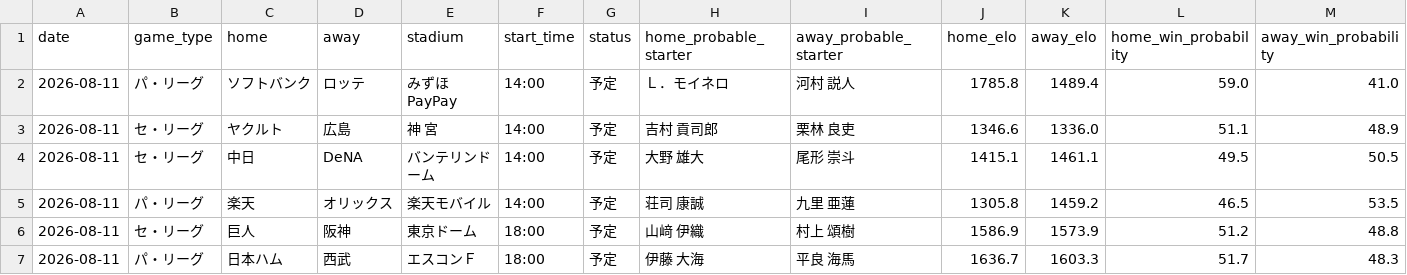
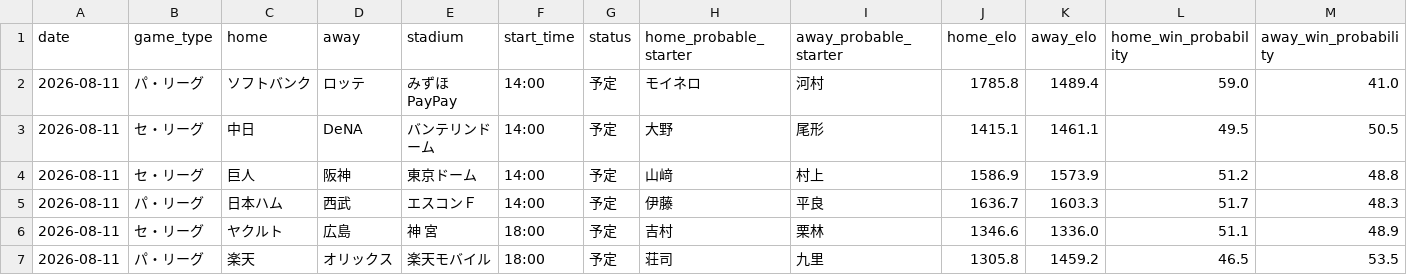
Before and after one commit to hrt2223/npb-elo, a CSV file: npb/2026/output/today_probabilities.csv, drawn as a sheet; only a part is shown; removed rows and columns are numbered as before the commit, all else as after; rows hold the shown columns only; the diff names each change by its address in the sheet, - before the commit and + after, or states it on an @@ line.

```diff
--- a/npb/2026/output/today_probabilities.csv
+++ b/npb/2026/output/today_probabilities.csv
-H2 (home_probable_starter): Ｌ．モイネロ
+H2 (home_probable_starter): モイネロ
-I2 (away_probable_starter): 河村 説人
+I2 (away_probable_starter): 河村
-row 3: 2026-08-11 | セ・リーグ | ヤクルト | 広島 | 神 宮 | 14:00 | 予定 | 吉村 貢司郎 | 栗林 良吏 | 1346.6 | 1336.0 | 51.1 | 48.9
-H3 (home_probable_starter): 大野 雄大
+H3 (home_probable_starter): 大野
-I3 (away_probable_starter): 尾形 崇斗
+I3 (away_probable_starter): 尾形
-row 5: 2026-08-11 | パ・リーグ | 楽天 | オリックス | 楽天モバイル | 14:00 | 予定 | 荘司 康誠 | 九里 亜蓮 | 1305.8 | 1459.2 | 46.5 | 53.5
-F4:F5 (start_time): 18:00
+F4:F5 (start_time): 14:00
-H4 (home_probable_starter): 山﨑 伊織
+H4 (home_probable_starter): 山﨑
-I4 (away_probable_starter): 村上 頌樹
+I4 (away_probable_starter): 村上
-H5 (home_probable_starter): 伊藤 大海
+H5 (home_probable_starter): 伊藤
-I5 (away_probable_starter): 平良 海馬
+I5 (away_probable_starter): 平良
+row 6: 2026-08-11 | セ・リーグ | ヤクルト | 広島 | 神 宮 | 18:00 | 予定 | 吉村 | 栗林 | 1346.6 | 1336.0 | 51.1 | 48.9
+row 7: 2026-08-11 | パ・リーグ | 楽天 | オリックス | 楽天モバイル | 18:00 | 予定 | 荘司 | 九里 | 1305.8 | 1459.2 | 46.5 | 53.5
```
Also changed, not shown: npb/2026/output/upcoming_schedule.csv, 5 other files.
